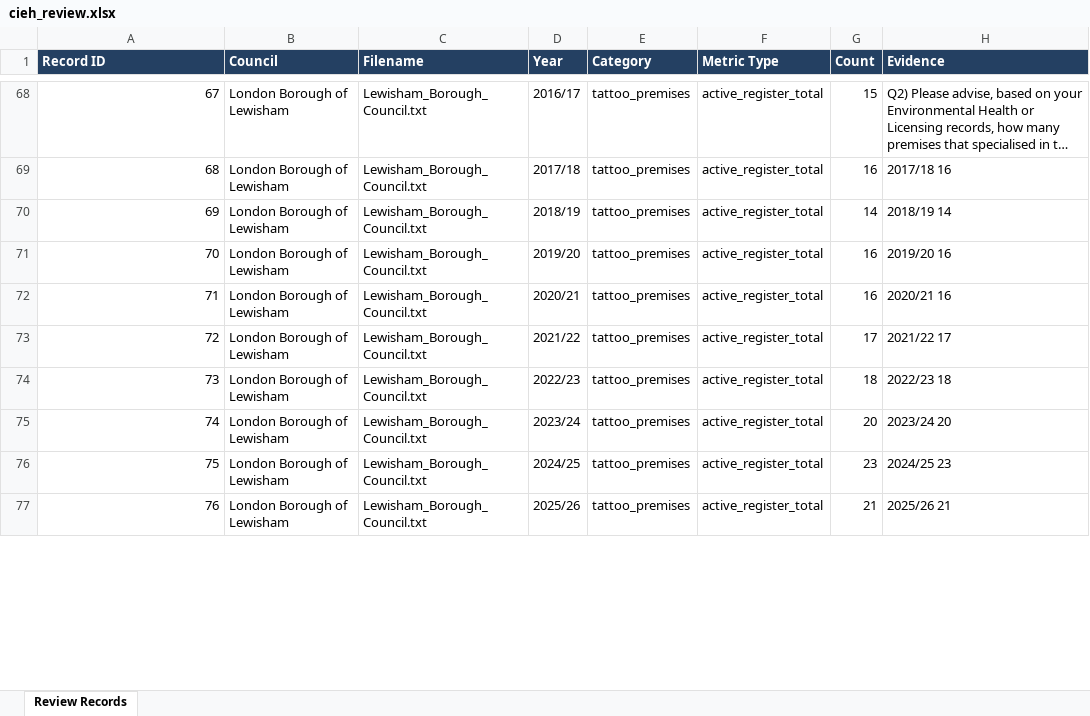
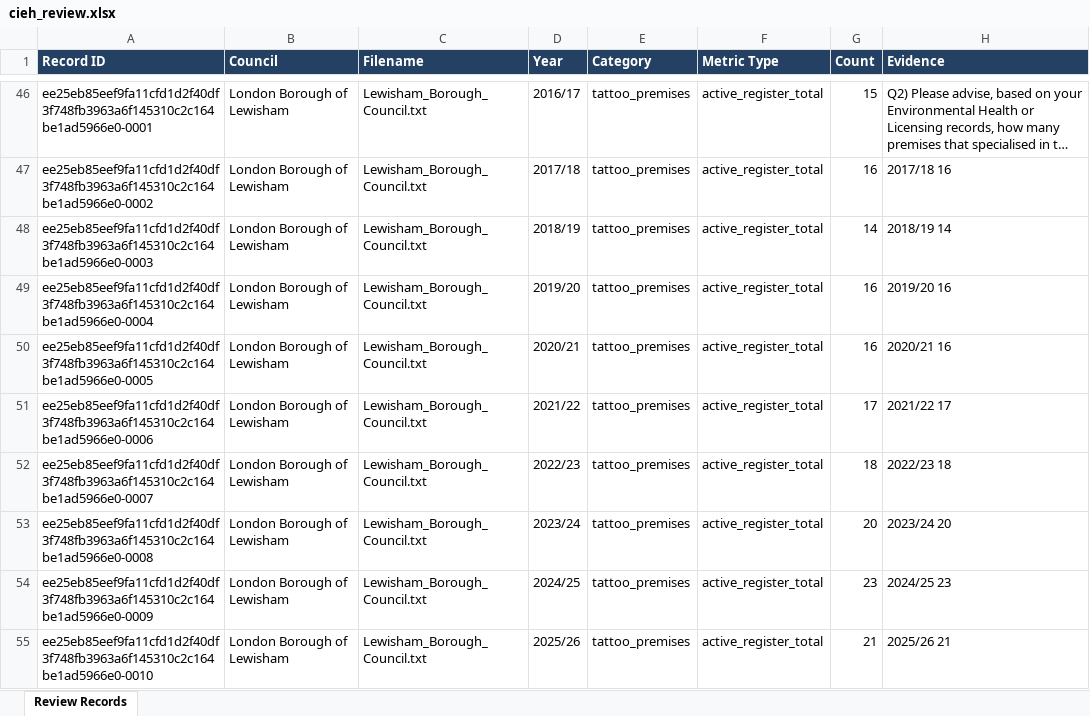
Before and after one commit to Sriram-Cheedi/180_Degrees_Consulting_CIEH, an Excel workbook: CIEH_Extraction/data/review/cieh_review.xlsx, sheet Review Records, drawn as a sheet; only a part is shown, gaps mark what is left out; long unchanged cells end in …; values as stored, in another font and other column widths than the file's, no borders; addresses are those after the commit; the diff covers the shown part only; the diff names each change by its address in the sheet, - before the commit and + after, or states it on an @@ line.

```diff
--- a/CIEH_Extraction/data/review/cieh_review.xlsx (sheet Review Records)
+++ b/CIEH_Extraction/data/review/cieh_review.xlsx (sheet Review Records)
-A46 (Record ID): 67
+A46 (Record ID): ee25eb85eef9fa11cfd1d2f40df3f748fb3963a6f145310c2c164be1ad5966e0-0001
-A47 (Record ID): 68
+A47 (Record ID): ee25eb85eef9fa11cfd1d2f40df3f748fb3963a6f145310c2c164be1ad5966e0-0002
-A48 (Record ID): 69
+A48 (Record ID): ee25eb85eef9fa11cfd1d2f40df3f748fb3963a6f145310c2c164be1ad5966e0-0003
-A49 (Record ID): 70
+A49 (Record ID): ee25eb85eef9fa11cfd1d2f40df3f748fb3963a6f145310c2c164be1ad5966e0-0004
-A50 (Record ID): 71
+A50 (Record ID): ee25eb85eef9fa11cfd1d2f40df3f748fb3963a6f145310c2c164be1ad5966e0-0005
-A51 (Record ID): 72
+A51 (Record ID): ee25eb85eef9fa11cfd1d2f40df3f748fb3963a6f145310c2c164be1ad5966e0-0006
-A52 (Record ID): 73
+A52 (Record ID): ee25eb85eef9fa11cfd1d2f40df3f748fb3963a6f145310c2c164be1ad5966e0-0007
-A53 (Record ID): 74
+A53 (Record ID): ee25eb85eef9fa11cfd1d2f40df3f748fb3963a6f145310c2c164be1ad5966e0-0008
-A54 (Record ID): 75
+A54 (Record ID): ee25eb85eef9fa11cfd1d2f40df3f748fb3963a6f145310c2c164be1ad5966e0-0009
-A55 (Record ID): 76
+A55 (Record ID): ee25eb85eef9fa11cfd1d2f40df3f748fb3963a6f145310c2c164be1ad5966e0-0010
```
Also changed, not shown: 22 added rows, 44 removed rows and 32 edited cells elsewhere in this sheet, 23 other files.
